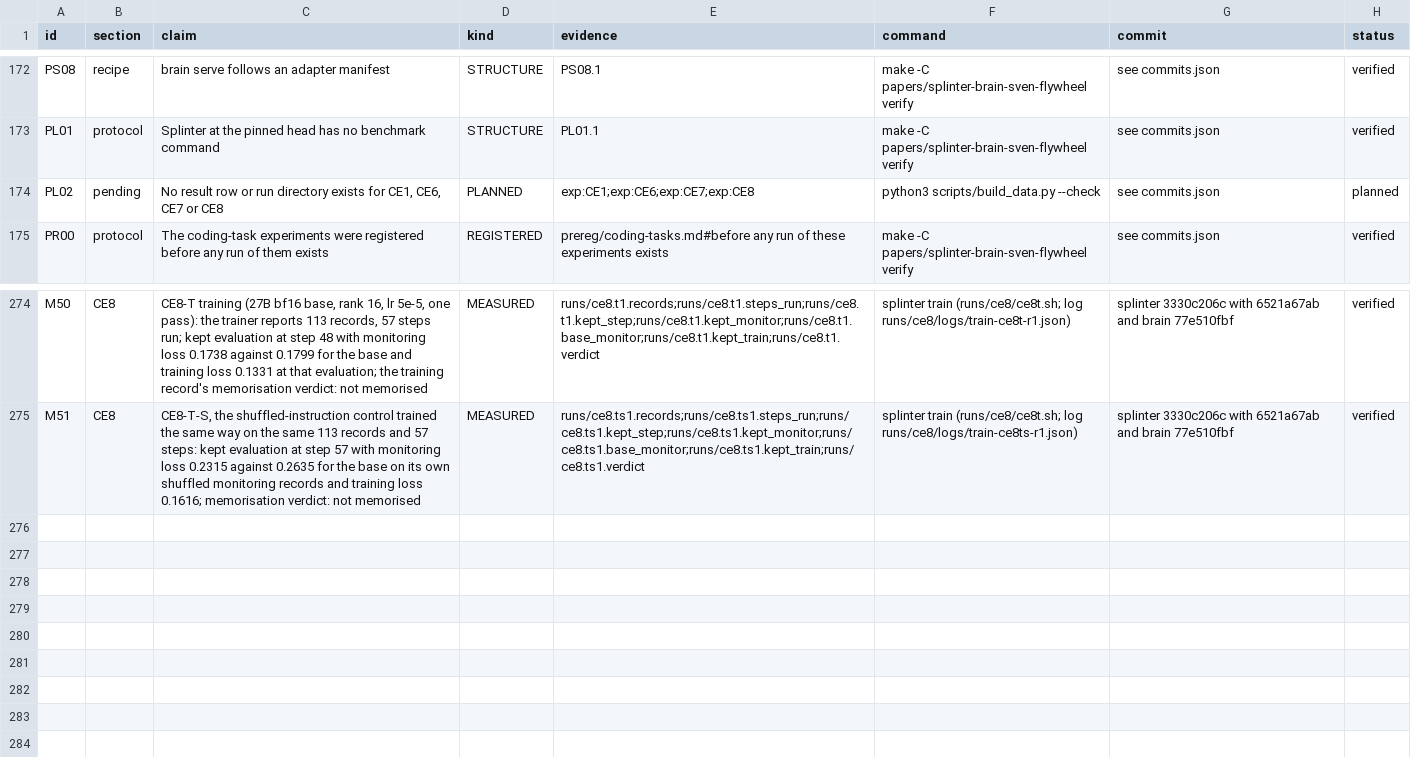
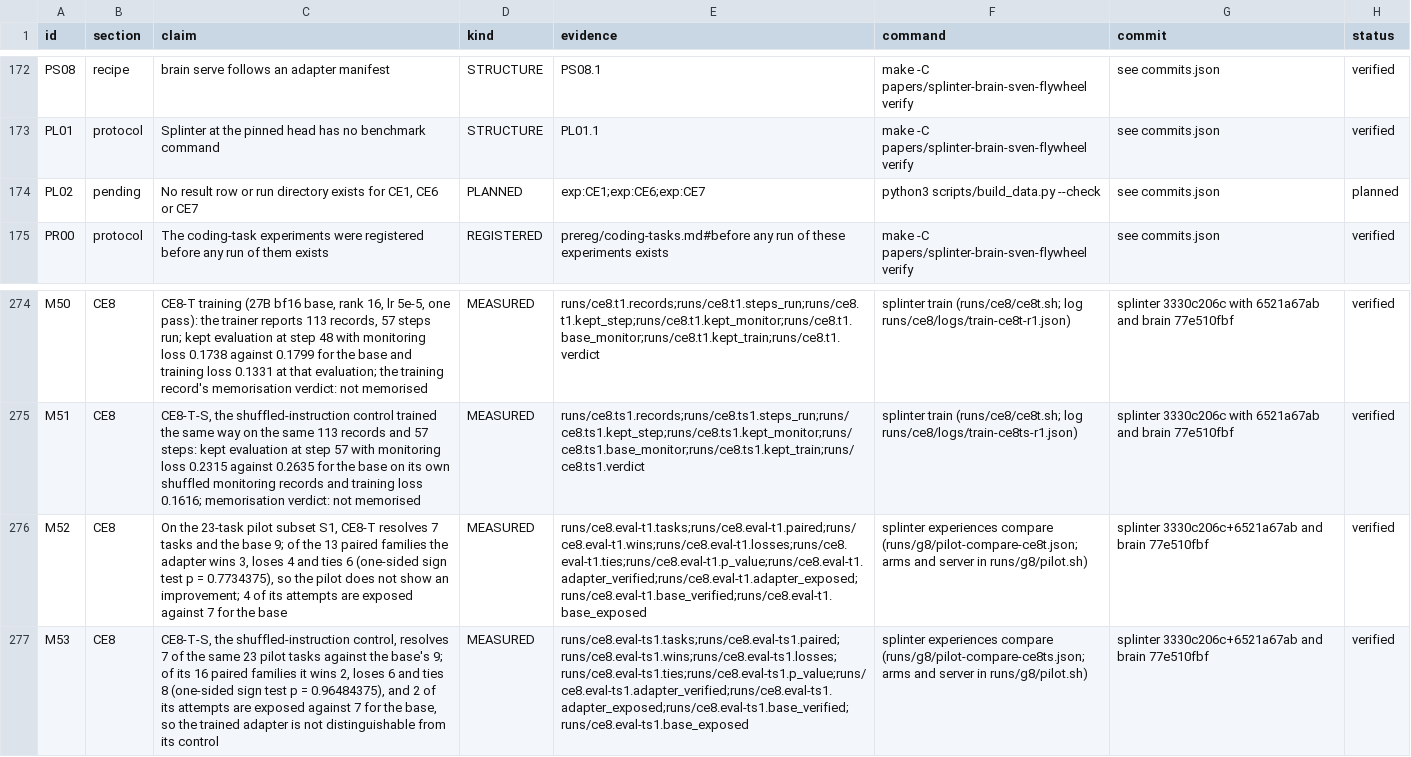
Before and after one commit to swedishembedded/splinter, a CSV file: papers/splinter-brain-sven-flywheel/data/claims.csv, drawn as a sheet; only a part is shown, gaps mark what is left out; the diff names each change by its address in the sheet, - before the commit and + after, or states it on an @@ line.

Commit message:
paper: CE8-T and its control on the pilot subset show no held-out improvement
The S1 pilot (23 tasks, one per family of the first qualification half, the
registered solve protocol with thinking off) is now a result: CE8-T resolves 7
where the base resolves 9, and pairs 13 families with 3 wins, 4 losses and 6
ties (one-sided sign test p = 0.7734375); the shuffled control resolves 7 and
pairs 16 families with 2 wins, 6 losses and 8 ties (p = 0.96484375). Both are
pilots by the rule of fewer than 25 non-tied families, so they are reported as
no held-out improvement and no confirmatory query follows for CE8-T. A dated
deviation row records that the arms ran before G8 was measured, which the
registration places before any arm.

Every number is read from an `experiences compare` report kept outside the
repository; the ledger gains M52 and M53, the results table gains two PILOT
rows (two new evaluation runs in data/measurements.json), and PL02 narrows to
the experiments that still have no row. build_data.py learns the two evaluation
log shapes (a paired comparison and, for a later G8 report, the agreement
report) and a unit test pins that both re-read into the values claims quote.

Gate: make check/papers and make check/gates, both clean; the paper builds.

```diff
--- a/papers/splinter-brain-sven-flywheel/data/claims.csv
+++ b/papers/splinter-brain-sven-flywheel/data/claims.csv
-C174 (claim): …for CE1, CE6, CE7 or CE8
+C174 (claim): …for CE1, CE6 or CE7
-E174 (evidence): exp:CE1;exp:CE6;exp:CE7;exp:CE8
+E174 (evidence): exp:CE1;exp:CE6;exp:CE7
+row 276: M52 | CE8 | On the 23-task pilot subset S1, CE8-T resolves 7 tasks and the base 9; of the 13 paired families the adapter wins 3, loses 4 and ties 6 (one-sided sign test p = 0.7734375), so the pilot does not show an improvement; 4 of its attempts are exposed against 7 for the base | MEASURED | runs/ce8.eval-t1.tasks;runs/ce8.eval-t1.paired;runs/ce8.eval-t1.wins;runs/ce8.eval-t1.losses;runs/ce8.eval-t1.ties;runs/ce8.eval-t1.p_value;runs/ce8.eval-t1.adapter_verified;runs/ce8.eval-t1.adapter_exposed;runs/ce8.eval-t1.base_verified;runs/ce8.eval-t1.base_exposed | splinter experiences compare (runs/g8/pilot-compare-ce8t.json; arms and server in runs/g8/pilot.sh) | splinter 3330c206c+6521a67ab and brain 77e510fbf | verified
+row 277: M53 | CE8 | CE8-T-S, the shuffled-instruction control, resolves 7 of the same 23 pilot tasks against the base's 9; of its 16 paired families it wins 2, loses 6 and ties 8 (one-sided sign test p = 0.96484375), and 2 of its attempts are exposed against 7 for the base, so the trained adapter is not distinguishable from its control | MEASURED | runs/ce8.eval-ts1.tasks;runs/ce8.eval-ts1.paired;runs/ce8.eval-ts1.wins;runs/ce8.eval-ts1.losses;runs/ce8.eval-ts1.ties;runs/ce8.eval-ts1.p_value;runs/ce8.eval-ts1.adapter_verified;runs/ce8.eval-ts1.adapter_exposed;runs/ce8.eval-ts1.base_verified;runs/ce8.eval-ts1.base_exposed | splinter experiences compare (runs/g8/pilot-compare-ce8ts.json; arms and server in runs/g8/pilot.sh) | splinter 3330c206c+6521a67ab and brain 77e510fbf | verified
```
Also changed, not shown: 6 other files.
